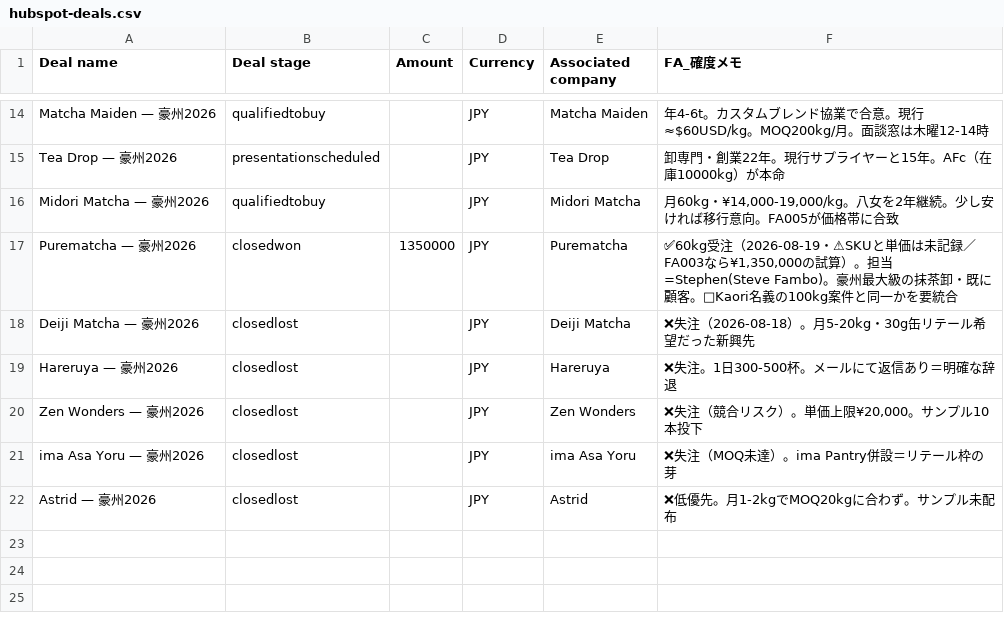
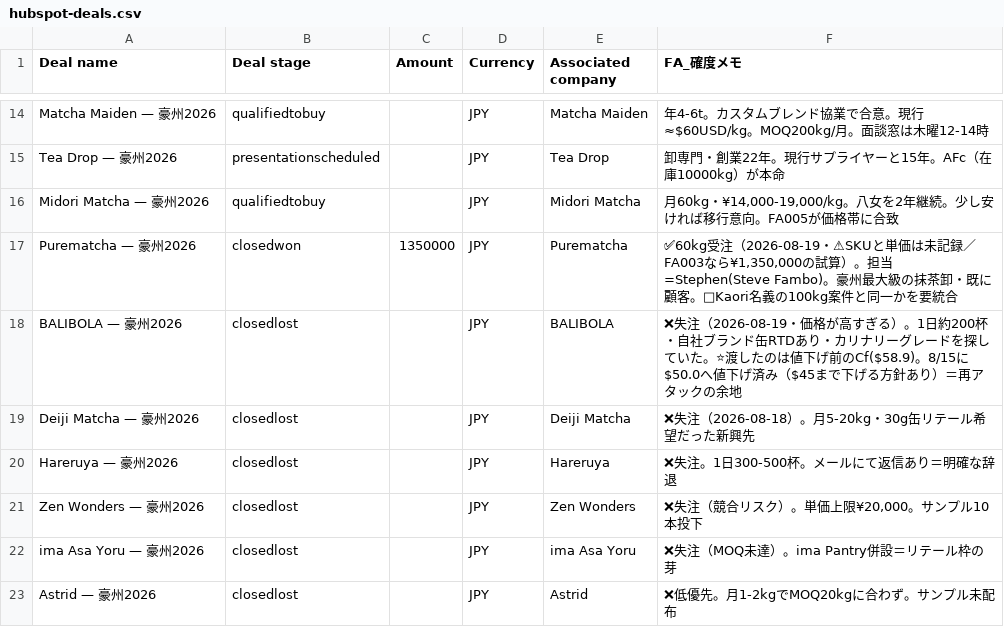
Before and after one commit to ruisasase-pyrenee/pyrenee-slack-agent, a CSV file: sales-ops/hubspot/hubspot-deals.csv, drawn as a sheet; only a part is shown, gaps mark what is left out; the diff names each change by its address in the sheet, - before the commit and + after, or states it on an @@ line.

```diff
--- a/sales-ops/hubspot/hubspot-deals.csv
+++ b/sales-ops/hubspot/hubspot-deals.csv
+row 18: BALIBOLA — 豪州2026 | closedlost |  | JPY | BALIBOLA | ❌失注（2026-08-19・価格が高すぎる）。1日約200杯・自社ブランド缶RTDあり・カリナリーグレードを探していた。⭐渡したのは値下げ前のCf($58.9)。8/15に$50.0へ値下げ済み（$45まで下げる方針あり）＝再アタックの余地
```
Also changed, not shown: sales-ops/hubspot/hubspot-companies.csv, sales-ops/hubspot/hubspot-contacts.csv, 4 other files.
